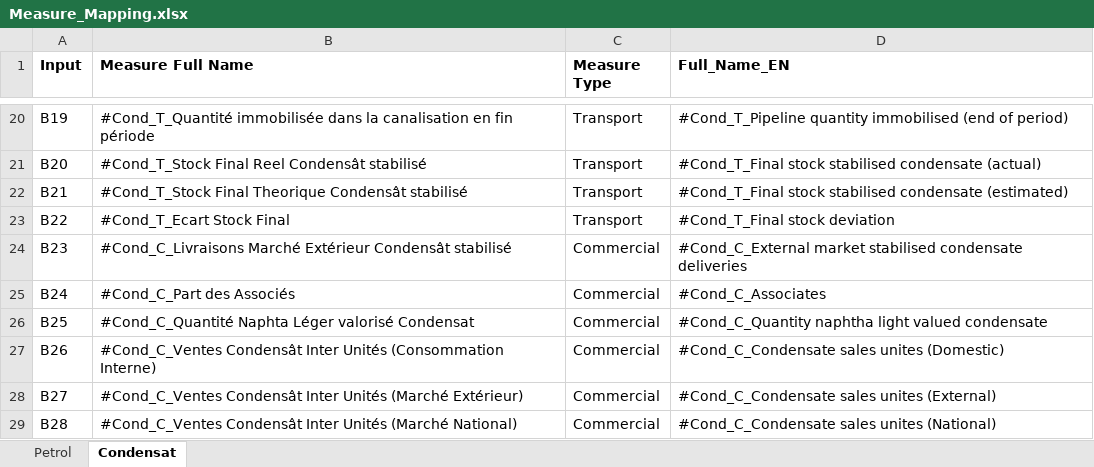
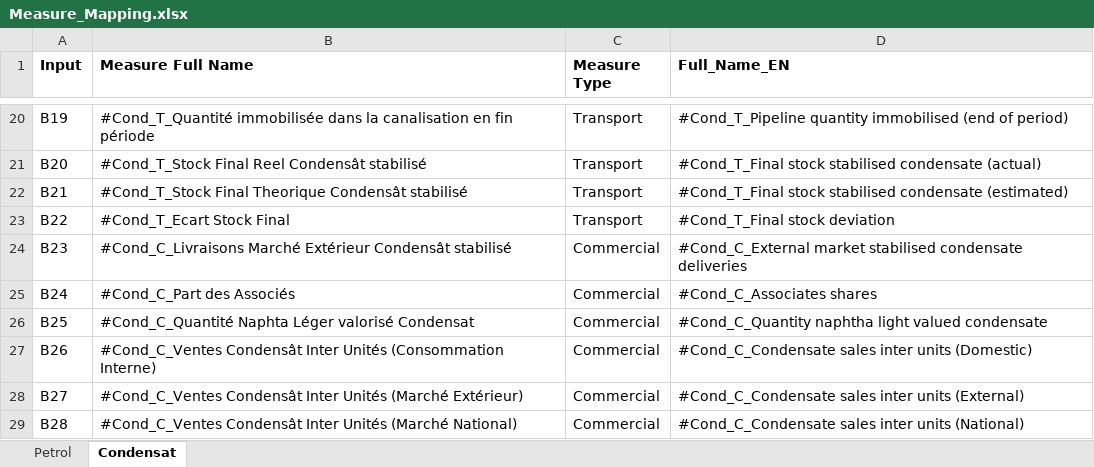
Before and after one commit to agiralt/Sona, an Excel workbook: Measure_Mapping.xlsx, sheet Condensat, drawn as a sheet; only a part is shown, gaps mark what is left out; values as stored, in another font and other column widths than the file's, no borders; the diff names each change by its address in the sheet, - before the commit and + after, or states it on an @@ line.

```diff
--- a/Measure_Mapping.xlsx (sheet Condensat)
+++ b/Measure_Mapping.xlsx (sheet Condensat)
-D25 (Full_Name_EN): #Cond_C_Associates
+D25 (Full_Name_EN): #Cond_C_Associates shares
-D27 (Full_Name_EN): #Cond_C_Condensate sales unites (Domestic)
+D27 (Full_Name_EN): #Cond_C_Condensate sales inter units (Domestic)
-D28 (Full_Name_EN): #Cond_C_Condensate sales unites (External)
+D28 (Full_Name_EN): #Cond_C_Condensate sales inter units (External)
-D29 (Full_Name_EN): #Cond_C_Condensate sales unites (National)
+D29 (Full_Name_EN): #Cond_C_Condensate sales inter units (National)
```
Also changed, not shown: sheet Petrol.
